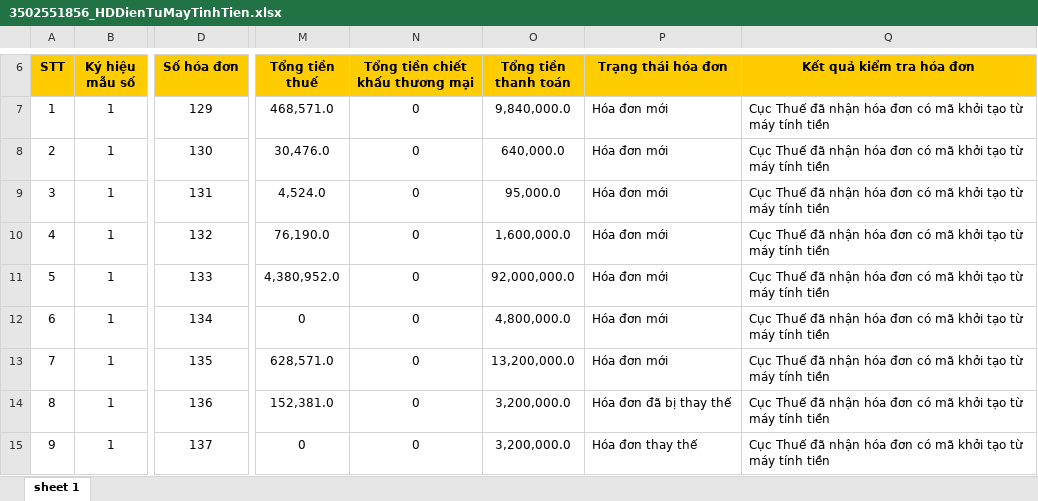
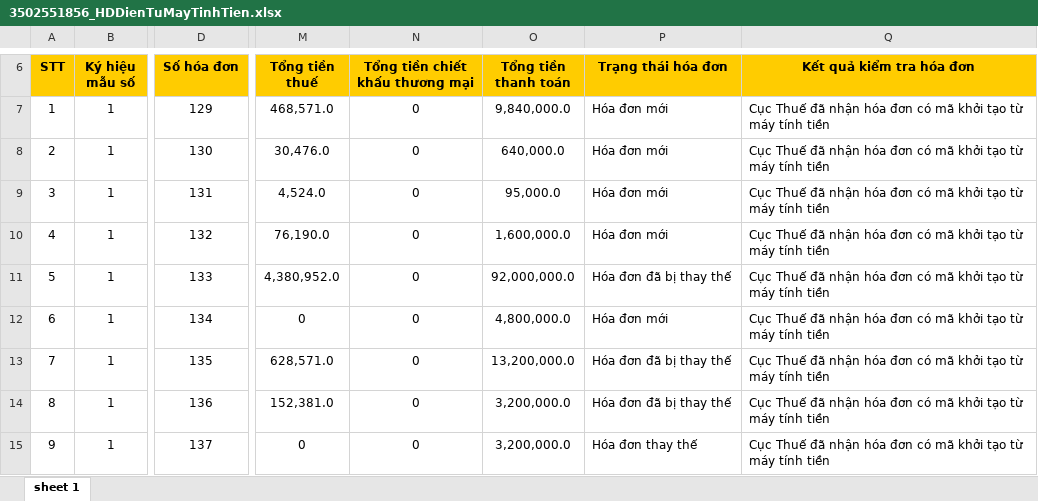
Before and after one commit to n93studioenter/DA3, an Excel workbook: Hoadon/HD2026/HDRa/3/3502551856_HDDienTuMayTinhTien.xlsx, sheet sheet 1, drawn as a sheet; only a part is shown, gaps mark what is left out; values as stored, in another font and other column widths than the file's, no borders; the diff covers the shown part only; the diff names each change by its address in the sheet, - before the commit and + after, or states it on an @@ line.

```diff
--- a/Hoadon/HD2026/HDRa/3/3502551856_HDDienTuMayTinhTien.xlsx (sheet sheet 1)
+++ b/Hoadon/HD2026/HDRa/3/3502551856_HDDienTuMayTinhTien.xlsx (sheet sheet 1)
-P11 (Trạng thái hóa đơn): Hóa đơn mới
+P11 (Trạng thái hóa đơn): Hóa đơn đã bị thay thế
-P13 (Trạng thái hóa đơn): Hóa đơn mới
+P13 (Trạng thái hóa đơn): Hóa đơn đã bị thay thế
```
Also changed, not shown: 5 added rows and 3 edited cells elsewhere in this sheet, Hoadon/HD2026/HDRa/3/3502551856_Hoadondientu.xlsx, 33 other files.
